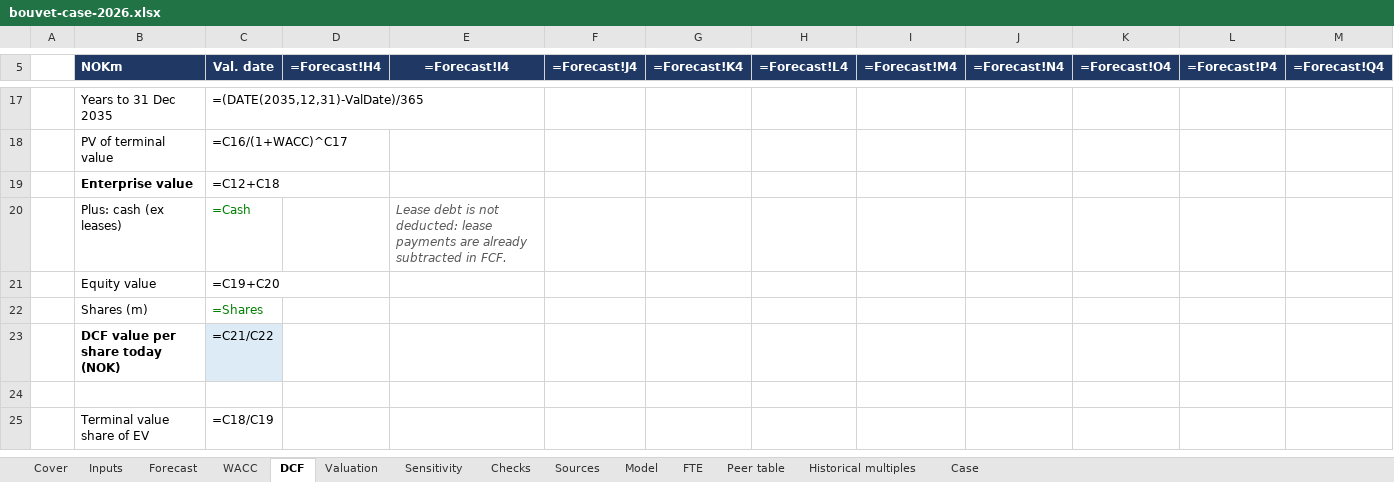
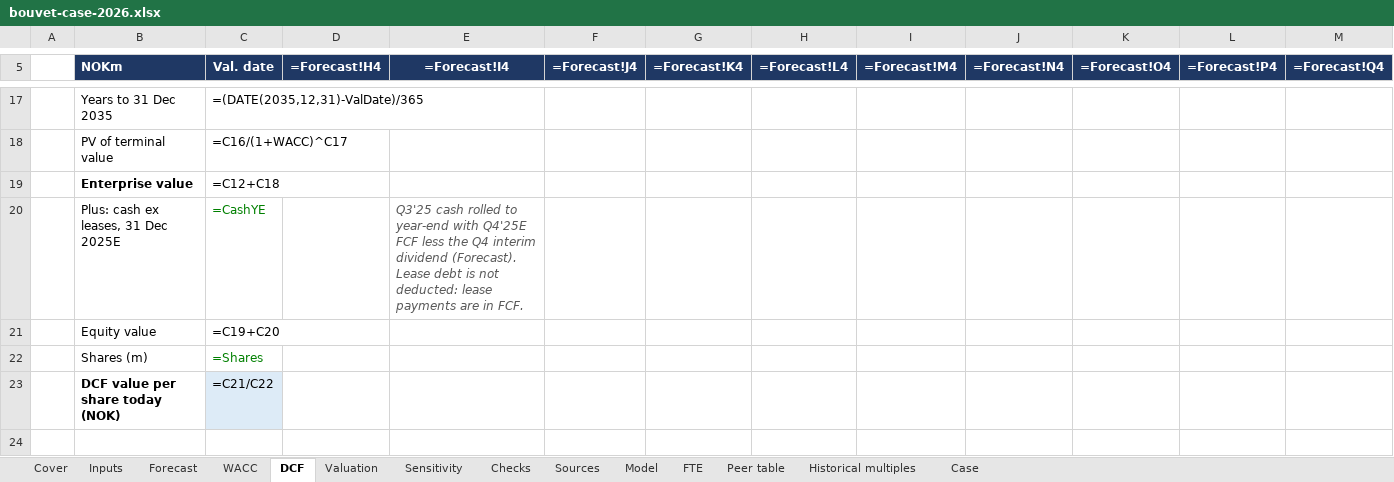
Before and after one commit to TriTacLe/Pareto-Securities-Equity-Research-Case, an Excel workbook: bouvet-case-2026.xlsx, sheet DCF, drawn as a sheet; only a part is shown, gaps mark what is left out; the shorter side is filled out with more unchanged rows; values as stored, in another font and other column widths than the file's, no borders; formulas without a stored value are shown as written; removed rows and columns are numbered as before the commit, all else as after; the diff names each change by its address in the sheet, - before the commit and + after, or states it on an @@ line.

Commit message:
Roll DCF cash to year-end and recalibrate cost per FTE
Addresses review on #2: Q4'25 bridge, realised cost per FTE, next-12m dividends.

```diff
--- a/bouvet-case-2026.xlsx (sheet DCF)
+++ b/bouvet-case-2026.xlsx (sheet DCF)
-row 20:  | Plus: cash (ex leases) | =Cash |  | Lease debt is not deducted: lease payments are already subtracted in FCF.
+row 20:  | Plus: cash ex leases, 31 Dec 2025E | =CashYE |  | Q3'25 cash rolled to year-end with Q4'25E FCF less the Q4 interim dividend (Forecast). Lease debt is not deducted: lease payments are in FCF.
```
Also changed, not shown: sheet Valuation, sheet Sensitivity, sheet Forecast, sheet Inputs, sheet Checks.
